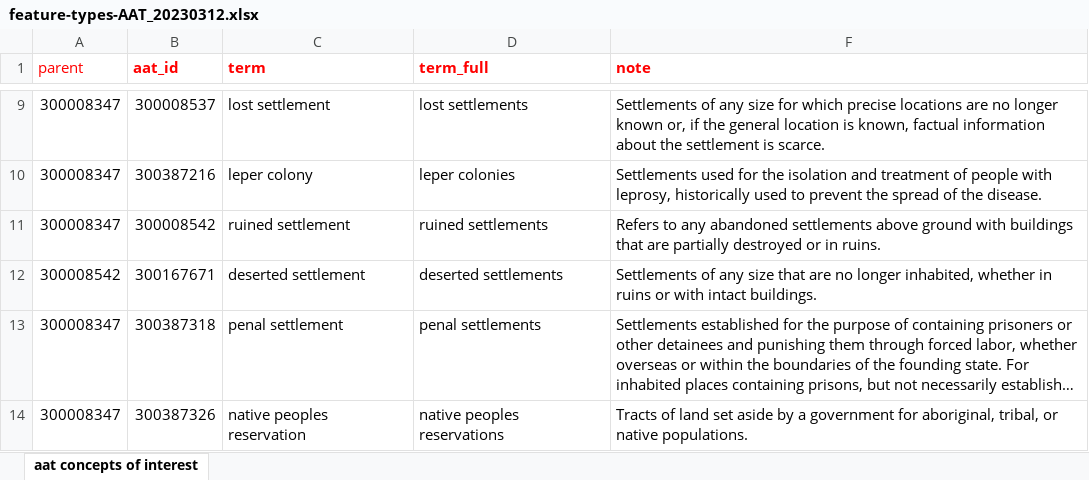
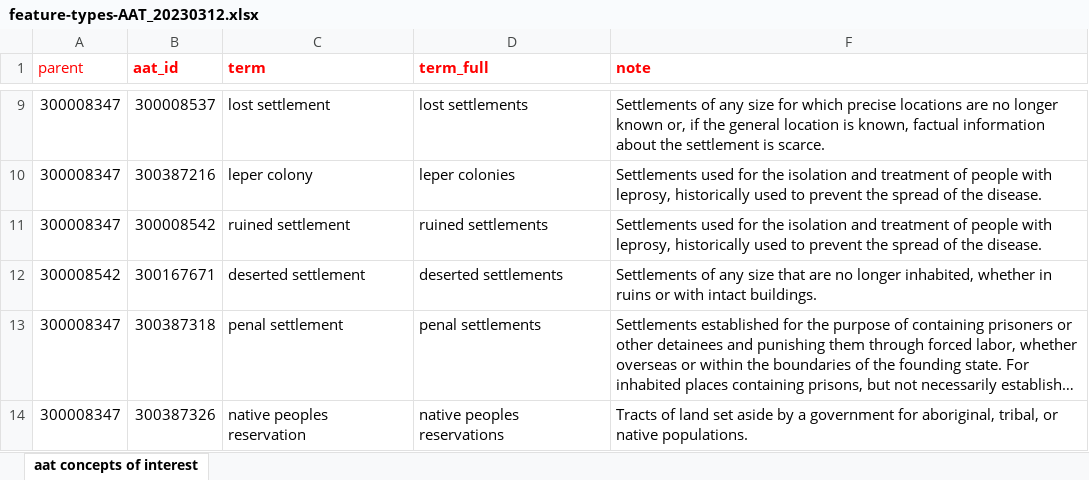
Before and after one commit to LinkedPasts/linked-places-format, an Excel workbook: feature-types-AAT_20230312.xlsx, sheet aat concepts of interest, drawn as a sheet; only a part is shown, gaps mark what is left out; long unchanged cells end in …; values as stored, in another font and other column widths than the file's, no borders; the diff names each change by its address in the sheet, - before the commit and + after, or states it on an @@ line.

Commit message:
type/aat_type note

```diff
--- a/feature-types-AAT_20230312.xlsx (sheet aat concepts of interest)
+++ b/feature-types-AAT_20230312.xlsx (sheet aat concepts of interest)
-F11 (note): Refers to any abandoned settlements above ground with buildings that are partially destroyed or in ruins.
+F11 (note): Settlements used for the isolation and treatment of people with leprosy, historically used to prevent the spread of the disease.
```
Also changed, not shown: 1 other file.
